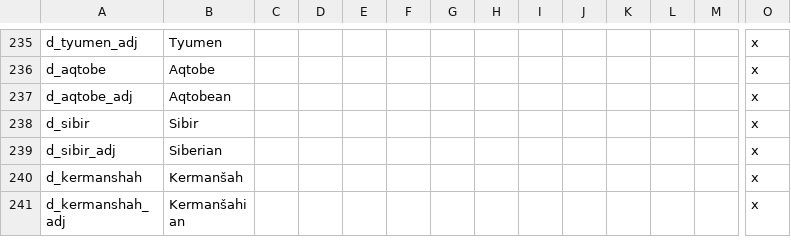
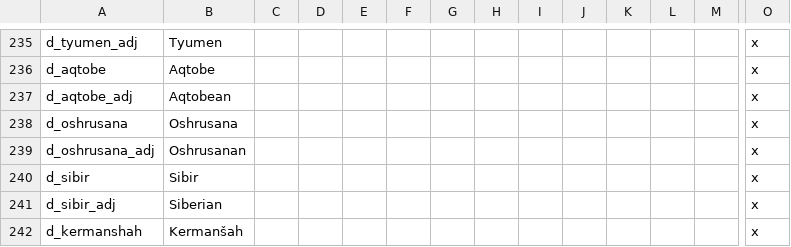
Before and after one commit to darkgamma/erebos-mod, a CSV file: localisation/landed_titles.csv, drawn as a sheet; only a part is shown, gaps mark what is left out; the shorter side is filled out with more unchanged rows; rows hold the shown columns only; the diff names each change by its address in the sheet, - before the commit and + after, or states it on an @@ line.

```diff
--- a/localisation/landed_titles.csv
+++ b/localisation/landed_titles.csv
+row 238: d_oshrusana | Oshrusana |  |  |  |  |  |  |  |  |  |  |  | x
+row 239: d_oshrusana_adj | Oshrusanan |  |  |  |  |  |  |  |  |  |  |  | x
```
Also changed, not shown: localisation/Cultures.csv, localisation/provinces.csv, 30 other files.
